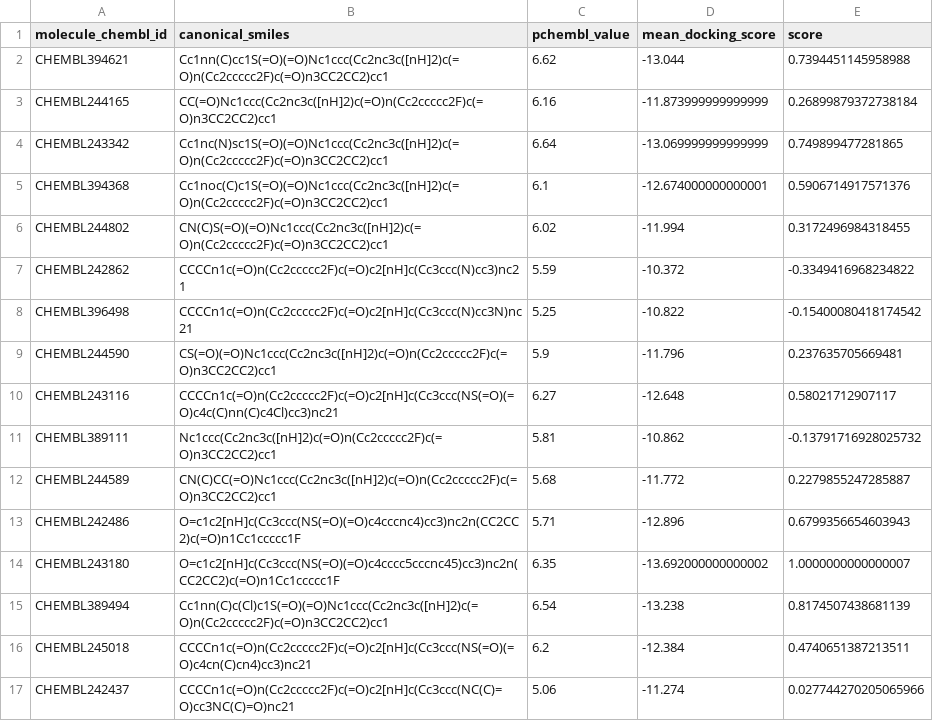
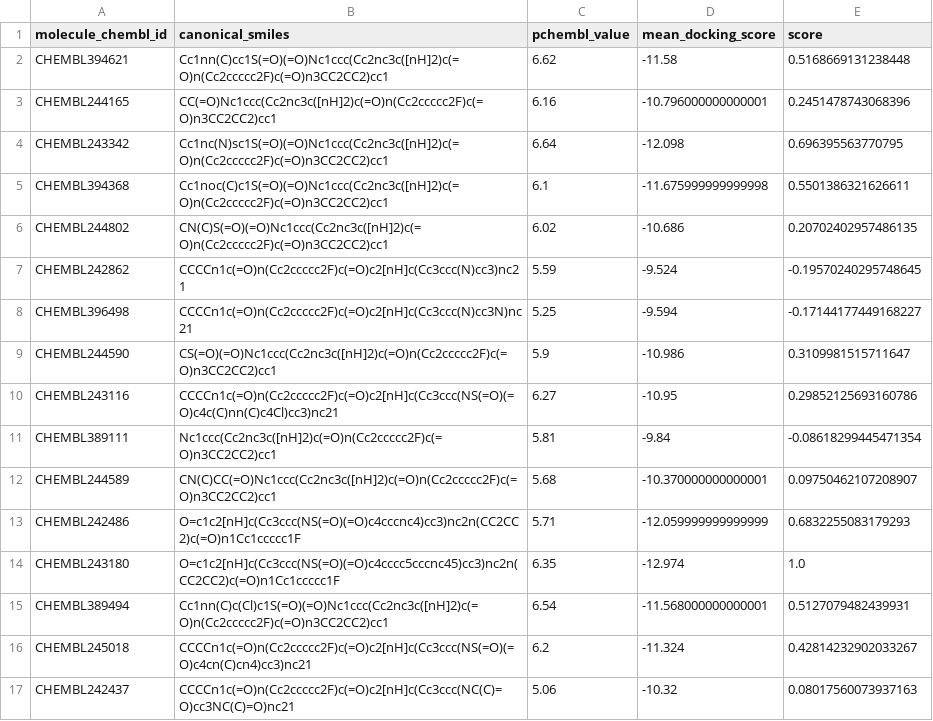
Before and after one commit to Popov-Lab-UNC/mockdock, a CSV file: src/fcgmb/bioactivity_data/PCK1.csv, drawn as a sheet; only a part is shown; the diff covers the shown part only.

```diff
--- a/src/fcgmb/bioactivity_data/PCK1.csv
+++ b/src/fcgmb/bioactivity_data/PCK1.csv
@@ -1,17 +1,17 @@
 molecule_chembl_id,canonical_smiles,pchembl_value,mean_docking_score,score
-CHEMBL394621,Cc1nn(C)cc1S(=O)(=O)Nc1ccc(Cc2nc3c([nH]2)c(=O)n(Cc2ccccc2F)c(=O)n3CC2CC2)cc1,6.62,-13.044,0.7394451145958988
-CHEMBL244165,CC(=O)Nc1ccc(Cc2nc3c([nH]2)c(=O)n(Cc2ccccc2F)c(=O)n3CC2CC2)cc1,6.16,-11.873999999999999,0.26899879372738184
-CHEMBL243342,Cc1nc(N)sc1S(=O)(=O)Nc1ccc(Cc2nc3c([nH]2)c(=O)n(Cc2ccccc2F)c(=O)n3CC2CC2)cc1,6.64,-13.069999999999999,0.749899477281865
-CHEMBL394368,Cc1noc(C)c1S(=O)(=O)Nc1ccc(Cc2nc3c([nH]2)c(=O)n(Cc2ccccc2F)c(=O)n3CC2CC2)cc1,6.1,-12.674000000000001,0.5906714917571376
-CHEMBL244802,CN(C)S(=O)(=O)Nc1ccc(Cc2nc3c([nH]2)c(=O)n(Cc2ccccc2F)c(=O)n3CC2CC2)cc1,6.02,-11.994,0.3172496984318455
-CHEMBL242862,CCCCn1c(=O)n(Cc2ccccc2F)c(=O)c2[nH]c(Cc3ccc(N)cc3)nc21,5.59,-10.372,-0.3349416968234822
-CHEMBL396498,CCCCn1c(=O)n(Cc2ccccc2F)c(=O)c2[nH]c(Cc3ccc(N)cc3N)nc21,5.25,-10.822,-0.15400080418174542
-CHEMBL244590,CS(=O)(=O)Nc1ccc(Cc2nc3c([nH]2)c(=O)n(Cc2ccccc2F)c(=O)n3CC2CC2)cc1,5.9,-11.796,0.237635705669481
-CHEMBL243116,CCCCn1c(=O)n(Cc2ccccc2F)c(=O)c2[nH]c(Cc3ccc(NS(=O)(=O)c4c(C)nn(C)c4Cl)cc3)nc21,6.27,-12.648,0.58021712907117
-CHEMBL389111,Nc1ccc(Cc2nc3c([nH]2)c(=O)n(Cc2ccccc2F)c(=O)n3CC2CC2)cc1,5.81,-10.862,-0.13791716928025732
-CHEMBL244589,CN(C)CC(=O)Nc1ccc(Cc2nc3c([nH]2)c(=O)n(Cc2ccccc2F)c(=O)n3CC2CC2)cc1,5.68,-11.772,0.2279855247285887
-CHEMBL242486,O=c1c2[nH]c(Cc3ccc(NS(=O)(=O)c4cccnc4)cc3)nc2n(CC2CC2)c(=O)n1Cc1ccccc1F,5.71,-12.896,0.6799356654603943
-CHEMBL243180,O=c1c2[nH]c(Cc3ccc(NS(=O)(=O)c4cccc5cccnc45)cc3)nc2n(CC2CC2)c(=O)n1Cc1ccccc1F,6.35,-13.692000000000002,1.0000000000000007
-CHEMBL389494,Cc1nn(C)c(Cl)c1S(=O)(=O)Nc1ccc(Cc2nc3c([nH]2)c(=O)n(Cc2ccccc2F)c(=O)n3CC2CC2)cc1,6.54,-13.238,0.8174507438681139
-CHEMBL245018,CCCCn1c(=O)n(Cc2ccccc2F)c(=O)c2[nH]c(Cc3ccc(NS(=O)(=O)c4cn(C)cn4)cc3)nc21,6.2,-12.384,0.4740651387213511
-CHEMBL242437,CCCCn1c(=O)n(Cc2ccccc2F)c(=O)c2[nH]c(Cc3ccc(NC(C)=O)cc3NC(C)=O)nc21,5.06,-11.274,0.027744270205065966
+CHEMBL394621,Cc1nn(C)cc1S(=O)(=O)Nc1ccc(Cc2nc3c([nH]2)c(=O)n(Cc2ccccc2F)c(=O)n3CC2CC2)cc1,6.62,-11.58,0.5168669131238448
+CHEMBL244165,CC(=O)Nc1ccc(Cc2nc3c([nH]2)c(=O)n(Cc2ccccc2F)c(=O)n3CC2CC2)cc1,6.16,-10.796000000000001,0.2451478743068396
+CHEMBL243342,Cc1nc(N)sc1S(=O)(=O)Nc1ccc(Cc2nc3c([nH]2)c(=O)n(Cc2ccccc2F)c(=O)n3CC2CC2)cc1,6.64,-12.098,0.696395563770795
+CHEMBL394368,Cc1noc(C)c1S(=O)(=O)Nc1ccc(Cc2nc3c([nH]2)c(=O)n(Cc2ccccc2F)c(=O)n3CC2CC2)cc1,6.1,-11.675999999999998,0.5501386321626611
+CHEMBL244802,CN(C)S(=O)(=O)Nc1ccc(Cc2nc3c([nH]2)c(=O)n(Cc2ccccc2F)c(=O)n3CC2CC2)cc1,6.02,-10.686,0.20702402957486135
+CHEMBL242862,CCCCn1c(=O)n(Cc2ccccc2F)c(=O)c2[nH]c(Cc3ccc(N)cc3)nc21,5.59,-9.524,-0.19570240295748645
+CHEMBL396498,CCCCn1c(=O)n(Cc2ccccc2F)c(=O)c2[nH]c(Cc3ccc(N)cc3N)nc21,5.25,-9.594,-0.17144177449168227
+CHEMBL244590,CS(=O)(=O)Nc1ccc(Cc2nc3c([nH]2)c(=O)n(Cc2ccccc2F)c(=O)n3CC2CC2)cc1,5.9,-10.986,0.3109981515711647
+CHEMBL243116,CCCCn1c(=O)n(Cc2ccccc2F)c(=O)c2[nH]c(Cc3ccc(NS(=O)(=O)c4c(C)nn(C)c4Cl)cc3)nc21,6.27,-10.95,0.29852125693160786
+CHEMBL389111,Nc1ccc(Cc2nc3c([nH]2)c(=O)n(Cc2ccccc2F)c(=O)n3CC2CC2)cc1,5.81,-9.84,-0.08618299445471354
+CHEMBL244589,CN(C)CC(=O)Nc1ccc(Cc2nc3c([nH]2)c(=O)n(Cc2ccccc2F)c(=O)n3CC2CC2)cc1,5.68,-10.370000000000001,0.09750462107208907
+CHEMBL242486,O=c1c2[nH]c(Cc3ccc(NS(=O)(=O)c4cccnc4)cc3)nc2n(CC2CC2)c(=O)n1Cc1ccccc1F,5.71,-12.059999999999999,0.6832255083179293
+CHEMBL243180,O=c1c2[nH]c(Cc3ccc(NS(=O)(=O)c4cccc5cccnc45)cc3)nc2n(CC2CC2)c(=O)n1Cc1ccccc1F,6.35,-12.974,1.0
+CHEMBL389494,Cc1nn(C)c(Cl)c1S(=O)(=O)Nc1ccc(Cc2nc3c([nH]2)c(=O)n(Cc2ccccc2F)c(=O)n3CC2CC2)cc1,6.54,-11.568000000000001,0.5127079482439931
+CHEMBL245018,CCCCn1c(=O)n(Cc2ccccc2F)c(=O)c2[nH]c(Cc3ccc(NS(=O)(=O)c4cn(C)cn4)cc3)nc21,6.2,-11.324,0.42814232902033267
+CHEMBL242437,CCCCn1c(=O)n(Cc2ccccc2F)c(=O)c2[nH]c(Cc3ccc(NC(C)=O)cc3NC(C)=O)nc21,5.06,-10.32,0.08017560073937163
```
Also changed, not shown: 10 edited cells elsewhere in this file, src/fcgmb/bioactivity_data/AKT1.csv, src/fcgmb/bioactivity_data/CHK1.csv, 13 other files.
